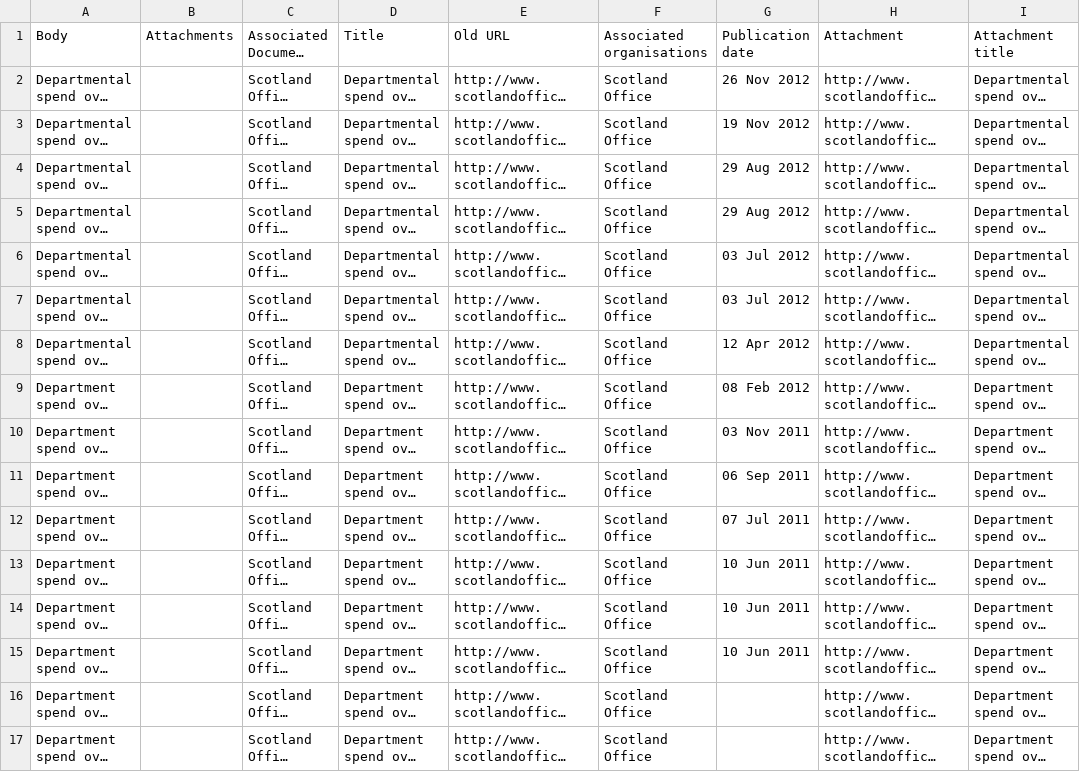
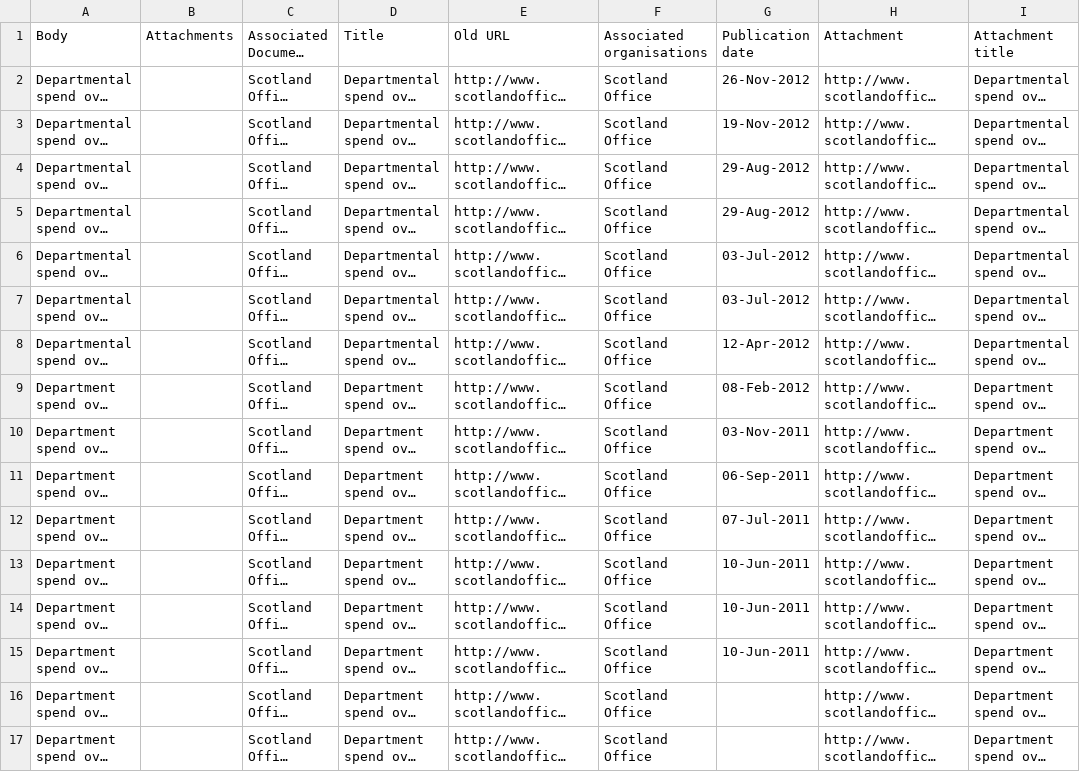
Before and after one commit to scraperdragon/gov.uk, a CSV file: http/scotland/stats.csv, drawn as a sheet; only a part is shown; long unchanged cells end in …; the diff covers the shown part only; the diff names each change by its address in the sheet, - before the commit and + after, or states it on an @@ line.

Commit message:
Ran with dates-with-hyphens

```diff
--- a/http/scotland/stats.csv
+++ b/http/scotland/stats.csv
-G2: 26 Nov 2012
+G2: 26-Nov-2012
-G3: 19 Nov 2012
+G3: 19-Nov-2012
-G4:G5: 29 Aug 2012
+G4:G5: 29-Aug-2012
-G6:G7: 03 Jul 2012
+G6:G7: 03-Jul-2012
-G8: 12 Apr 2012
+G8: 12-Apr-2012
-G9: 08 Feb 2012
+G9: 08-Feb-2012
-G10: 03 Nov 2011
+G10: 03-Nov-2011
-G11: 06 Sep 2011
+G11: 06-Sep-2011
-G12: 07 Jul 2011
+G12: 07-Jul-2011
-G13:G15: 10 Jun 2011
+G13:G15: 10-Jun-2011
```
Also changed, not shown: 72 edited cells elsewhere in this file.
